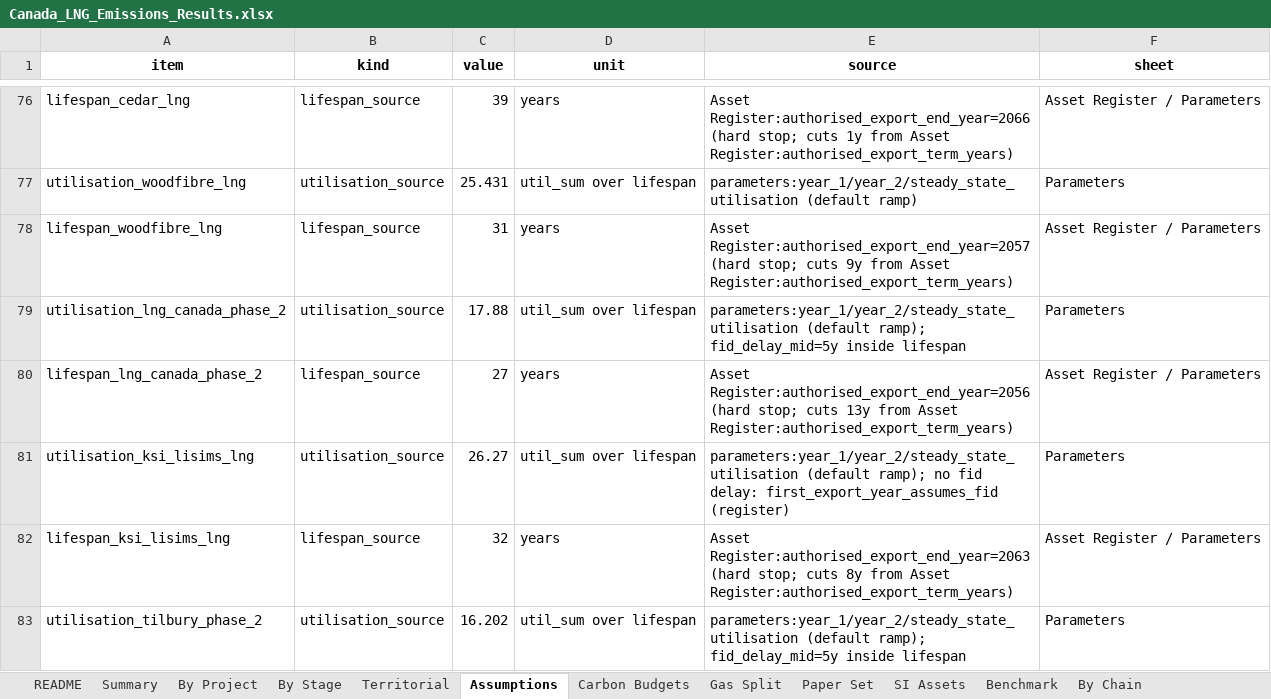
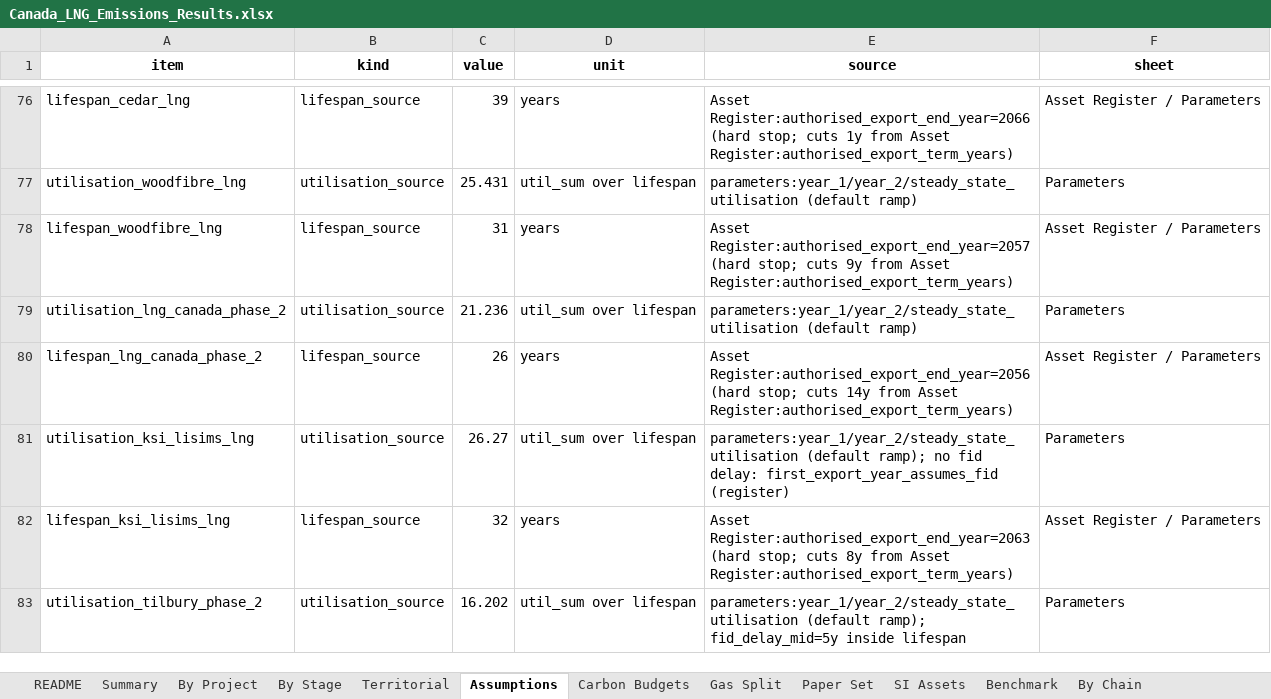
Before and after one commit to FStretch/canada_lng_carbon_bomb, an Excel workbook: Outputs/Canada_LNG_Emissions_Results.xlsx, sheet Assumptions, drawn as a sheet; only a part is shown, gaps mark what is left out; values as stored, in another font and other column widths than the file's, no borders; the diff names each change by its address in the sheet, - before the commit and + after, or states it on an @@ line.

```diff
--- a/Outputs/Canada_LNG_Emissions_Results.xlsx (sheet Assumptions)
+++ b/Outputs/Canada_LNG_Emissions_Results.xlsx (sheet Assumptions)
-C79 (value): 17.88
+C79 (value): 21.236
-E79 (source): parameters:year_1/year_2/steady_state_utilisation (default ramp); fid_delay_mid=5y inside lifespan
+E79 (source): parameters:year_1/year_2/steady_state_utilisation (default ramp)
-C80 (value): 27
+C80 (value): 26
-E80 (source): …stop; cuts 13y from Asset…
+E80 (source): …stop; cuts 14y from Asset…
```
Also changed, not shown: sheet Calendar Panel, sheet By Chain, sheet By Project, sheet Summary, sheet Paper Set, sheet LD Horizons, 16 more sheets, 34 other files.
